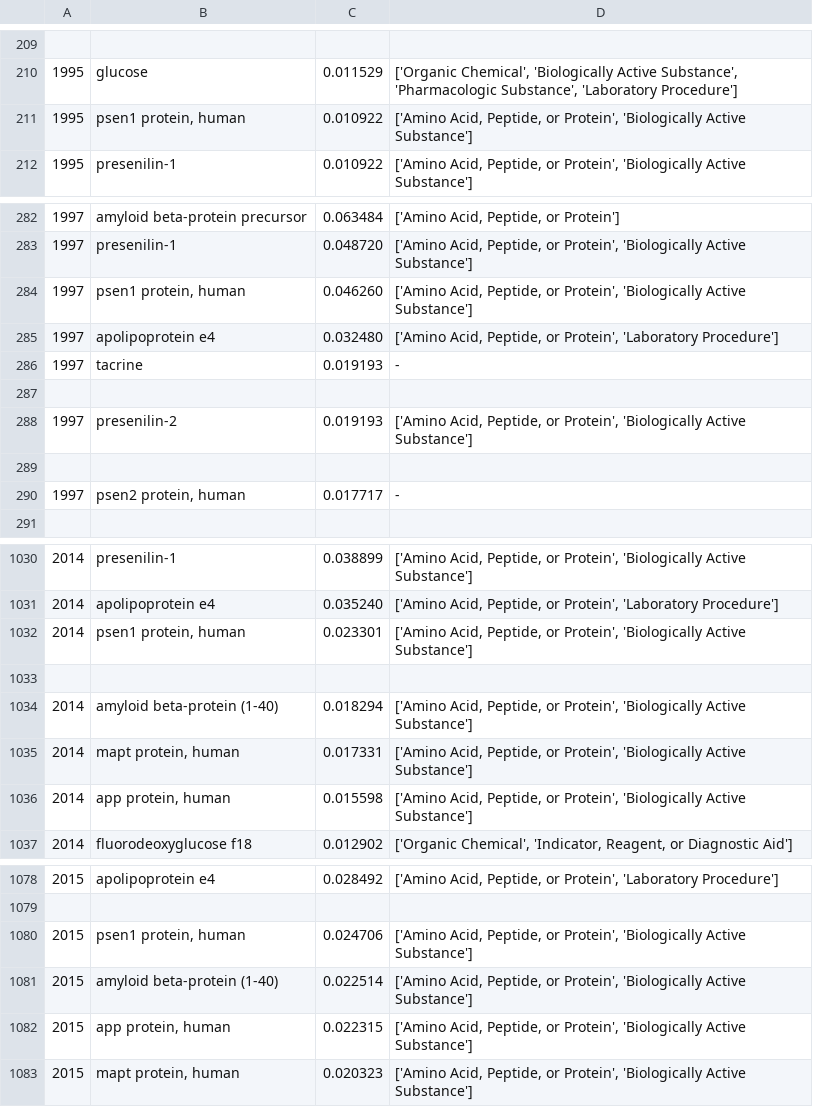
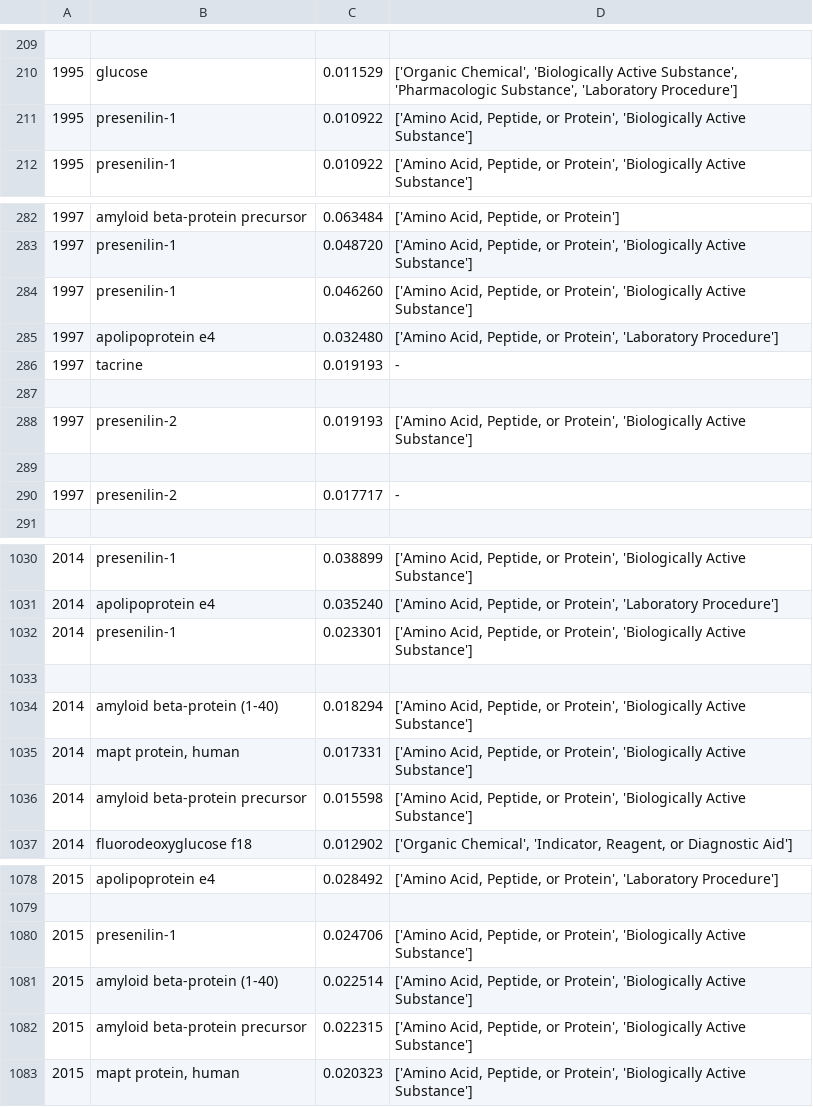
Before and after one commit to akarazeev/BioHack2017, a CSV file: output_cleaned.csv, drawn as a sheet; only a part is shown, gaps mark what is left out; the diff covers the shown part only.

```diff
--- a/output_cleaned.csv
+++ b/output_cleaned.csv
@@ -210,3 +210,3 @@
 1995;glucose;0.011529;['Organic Chemical', 'Biologically Active Substance', 'Pharmacologic Substance', 'Laboratory Procedure']
-1995;psen1 protein, human;0.010922;['Amino Acid, Peptide, or Protein', 'Biologically Active Substance']
+1995;presenilin-1;0.010922;['Amino Acid, Peptide, or Protein', 'Biologically Active Substance']
 1995;presenilin-1;0.010922;['Amino Acid, Peptide, or Protein', 'Biologically Active Substance']
@@ -283,3 +283,3 @@
 1997;presenilin-1;0.048720;['Amino Acid, Peptide, or Protein', 'Biologically Active Substance']
-1997;psen1 protein, human;0.046260;['Amino Acid, Peptide, or Protein', 'Biologically Active Substance']
+1997;presenilin-1;0.046260;['Amino Acid, Peptide, or Protein', 'Biologically Active Substance']
 1997;apolipoprotein e4;0.032480;['Amino Acid, Peptide, or Protein', 'Laboratory Procedure']
@@ -289,3 +289,3 @@
 ;;;
-1997;psen2 protein, human;0.017717;-
+1997;presenilin-2;0.017717;-
 ;;;
@@ -1031,3 +1031,3 @@
 2014;apolipoprotein e4;0.035240;['Amino Acid, Peptide, or Protein', 'Laboratory Procedure']
-2014;psen1 protein, human;0.023301;['Amino Acid, Peptide, or Protein', 'Biologically Active Substance']
+2014;presenilin-1;0.023301;['Amino Acid, Peptide, or Protein', 'Biologically Active Substance']
 ;;;
@@ -1035,3 +1035,3 @@
 2014;mapt protein, human;0.017331;['Amino Acid, Peptide, or Protein', 'Biologically Active Substance']
-2014;app protein, human;0.015598;['Amino Acid, Peptide, or Protein', 'Biologically Active Substance']
+2014;amyloid beta-protein precursor;0.015598;['Amino Acid, Peptide, or Protein', 'Biologically Active Substance']
 2014;fluorodeoxyglucose f18;0.012902;['Organic Chemical', 'Indicator, Reagent, or Diagnostic Aid']
@@ -1079,5 +1079,5 @@
 ;;;
-2015;psen1 protein, human;0.024706;['Amino Acid, Peptide, or Protein', 'Biologically Active Substance']
+2015;presenilin-1;0.024706;['Amino Acid, Peptide, or Protein', 'Biologically Active Substance']
 2015;amyloid beta-protein (1-40);0.022514;['Amino Acid, Peptide, or Protein', 'Biologically Active Substance']
-2015;app protein, human;0.022315;['Amino Acid, Peptide, or Protein', 'Biologically Active Substance']
+2015;amyloid beta-protein precursor;0.022315;['Amino Acid, Peptide, or Protein', 'Biologically Active Substance']
 2015;mapt protein, human;0.020323;['Amino Acid, Peptide, or Protein', 'Biologically Active Substance']
```
Also changed, not shown: 35 edited cells elsewhere in this file, 53 other files.
